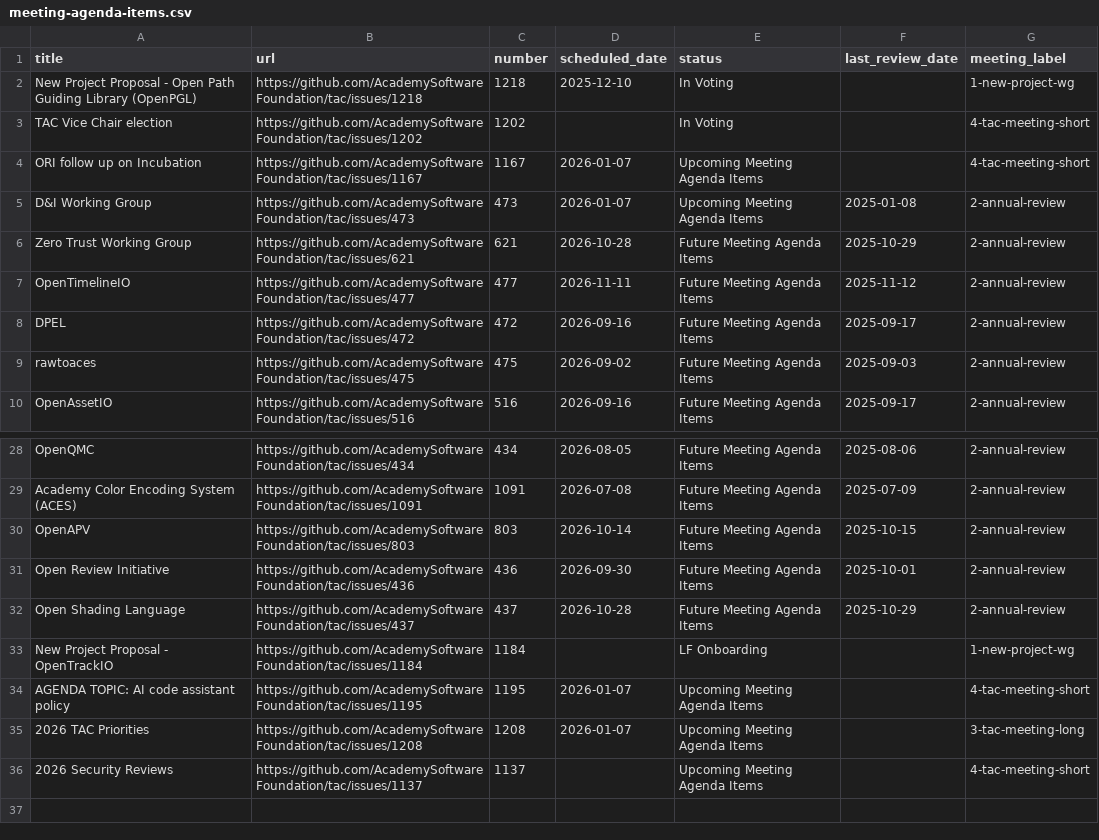
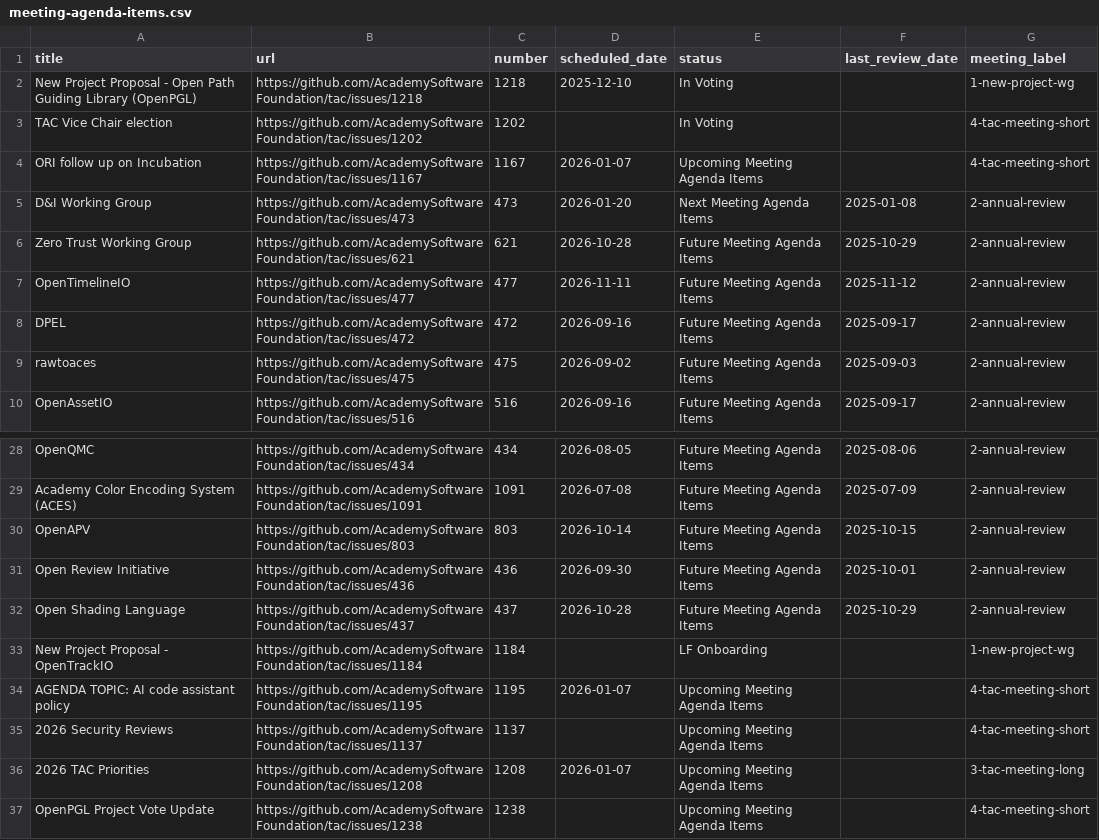
Before and after one commit to AcademySoftwareFoundation/tac, a CSV file: _data/meeting-agenda-items.csv, drawn as a sheet; only a part is shown, gaps mark what is left out.

Commit message:
Update Data Sources from LFX (#1239)

```diff
--- a/_data/meeting-agenda-items.csv
+++ b/_data/meeting-agenda-items.csv
@@ -4,3 +4,3 @@ TAC Vice Chair election,https://github.com/AcademySoftwareFoundation/tac/issues/
 ORI follow up on Incubation,https://github.com/AcademySoftwareFoundation/tac/issues/1167,1167,2026-01-07,Upcoming Meeting Agenda Items,,4-tac-meeting-short
-D&I Working Group,https://github.com/AcademySoftwareFoundation/tac/issues/473,473,2026-01-07,Upcoming Meeting Agenda Items,2025-01-08,2-annual-review
+D&I Working Group,https://github.com/AcademySoftwareFoundation/tac/issues/473,473,2026-01-20,Next Meeting Agenda Items,2025-01-08,2-annual-review
 Zero Trust Working Group,https://github.com/AcademySoftwareFoundation/tac/issues/621,621,2026-10-28,Future Meeting Agenda Items,2025-10-29,2-annual-review
@@ -34,3 +34,4 @@ New Project Proposal - OpenTrackIO,https://github.com/AcademySoftwareFoundation/
 AGENDA TOPIC: AI code assistant policy,https://github.com/AcademySoftwareFoundation/tac/issues/1195,1195,2026-01-07,Upcoming Meeting Agenda Items,,4-tac-meeting-short
+2026 Security Reviews,https://github.com/AcademySoftwareFoundation/tac/issues/1137,1137,,Upcoming Meeting Agenda Items,,4-tac-meeting-short
 2026 TAC Priorities,https://github.com/AcademySoftwareFoundation/tac/issues/1208,1208,2026-01-07,Upcoming Meeting Agenda Items,,3-tac-meeting-long
-2026 Security Reviews,https://github.com/AcademySoftwareFoundation/tac/issues/1137,1137,,Upcoming Meeting Agenda Items,,4-tac-meeting-short
+OpenPGL Project Vote Update,https://github.com/AcademySoftwareFoundation/tac/issues/1238,1238,,Upcoming Meeting Agenda Items,,4-tac-meeting-short
```
